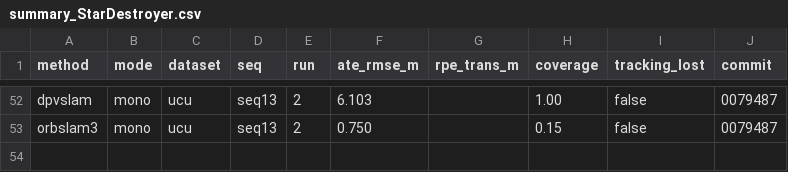
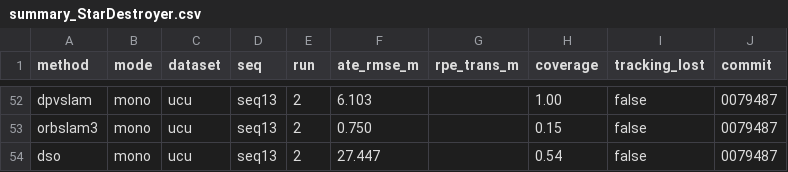
Before and after one commit to oToTak/slam-project-methods, a CSV file: results/summary_StarDestroyer.csv, drawn as a sheet; only a part is shown, gaps mark what is left out; the diff names each change by its address in the sheet, - before the commit and + after, or states it on an @@ line.

```diff
--- a/results/summary_StarDestroyer.csv
+++ b/results/summary_StarDestroyer.csv
+row 54: dso | mono | ucu | seq13 | 2 | 27.447 |  | 0.54 | false | 0079487
```
Also changed, not shown: results/summary_extra_StarDestroyer.csv, 7 other files.
